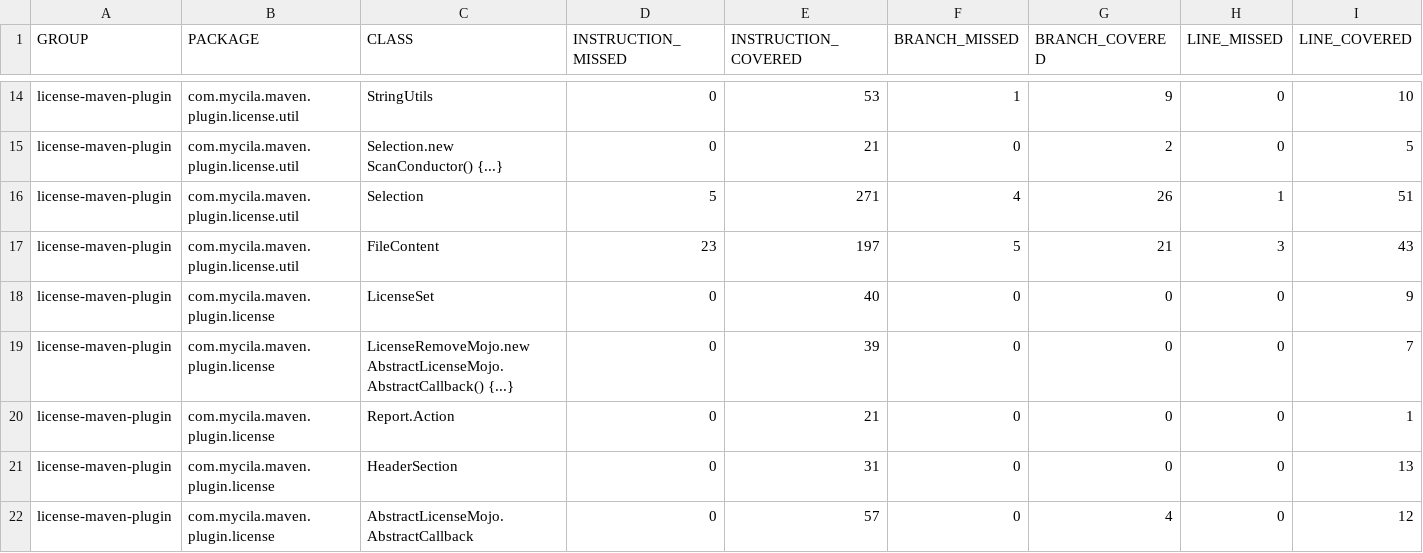
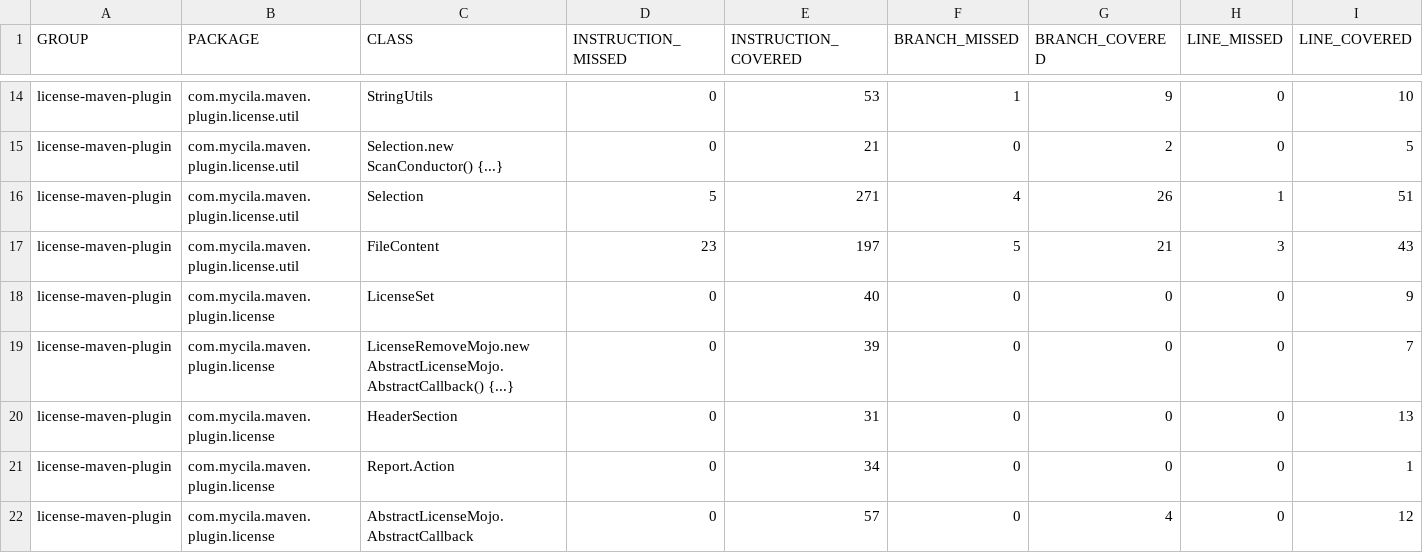
Before and after one commit to mathieucarbou/license-maven-plugin, a CSV file: docs/reports/4.2-SNAPSHOT/license-maven-plugin/jacoco/jacoco.csv, drawn as a sheet; only a part is shown, gaps mark what is left out; removed rows and columns are numbered as before the commit, all else as after; rows hold the shown columns only; the diff covers the shown part only; the diff names each change by its address in the sheet, - before the commit and + after, or states it on an @@ line.

```diff
--- a/docs/reports/4.2-SNAPSHOT/license-maven-plugin/jacoco/jacoco.csv
+++ b/docs/reports/4.2-SNAPSHOT/license-maven-plugin/jacoco/jacoco.csv
-row 20: license-maven-plugin | com.mycila.maven.plugin.license | Report.Action | 0 | 21 | 0 | 0 | 0 | 1
+row 21: license-maven-plugin | com.mycila.maven.plugin.license | Report.Action | 0 | 34 | 0 | 0 | 0 | 1
```
Also changed, not shown: 1 added row, 1 removed row and 10 edited cells elsewhere in this file, docs/reports/4.2-SNAPSHOT/license-maven-plugin-git/jacoco/jacoco.csv, 45 other files.
